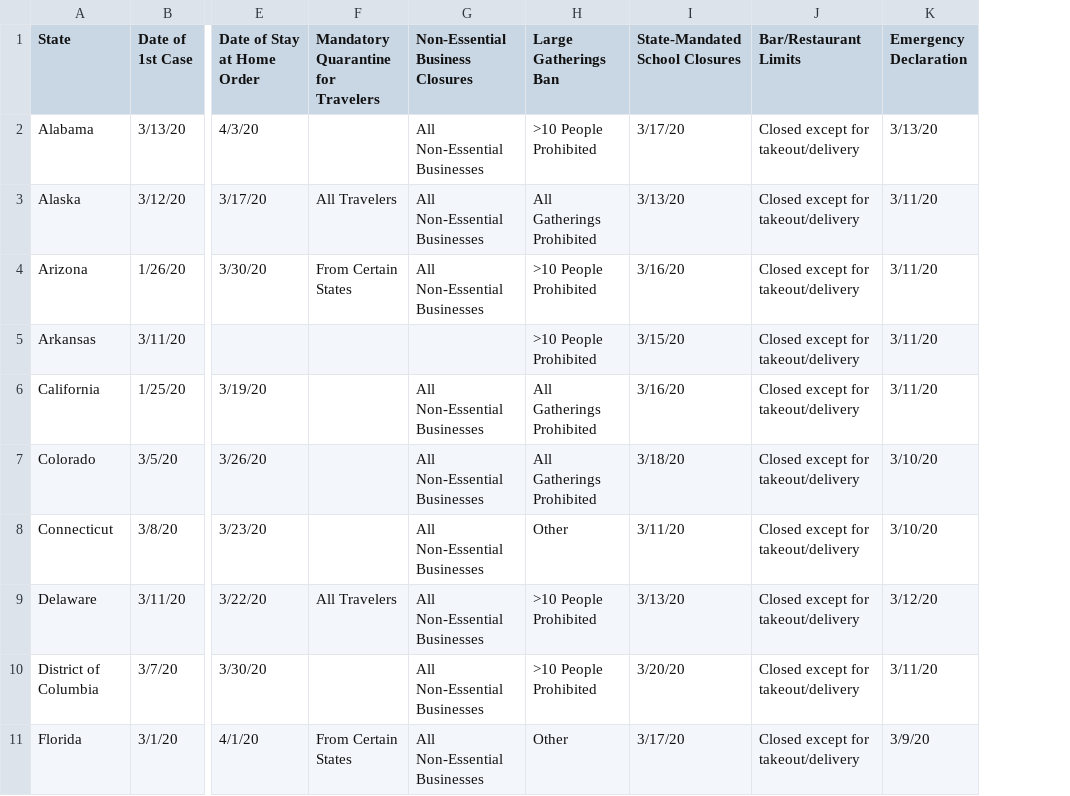
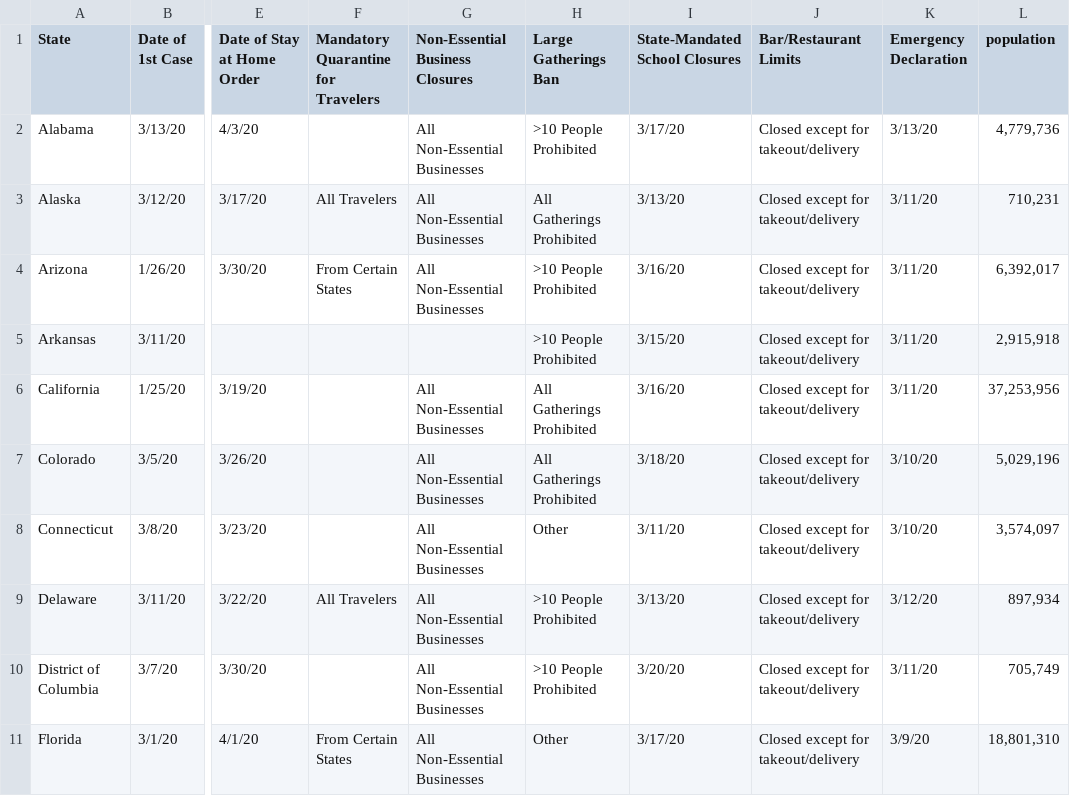
Before and after one commit to JackLich10/Duke_DataFest2020, a CSV file: data/Social Distancing - State Actions.csv, drawn as a sheet; only a part is shown, gaps mark what is left out; the diff names each change by its address in the sheet, - before the commit and + after, or states it on an @@ line.

```diff
--- a/data/Social Distancing - State Actions.csv
+++ b/data/Social Distancing - State Actions.csv
+column L (population), rows 2-11: 4,779,736 | 710,231 | 6,392,017 | 2,915,918 | 37,253,956 | 5,029,196 | 3,574,097 | 897,934 | 705,749 | 18,801,310
```
Also changed, not shown: 3 other files.
